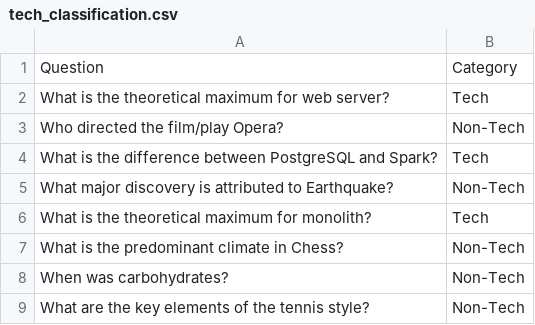
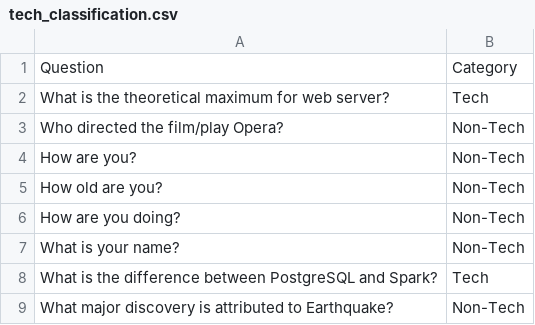
Before and after one commit to soufianboukir/queryFlow, a CSV file: data/raw/tech_classification.csv, drawn as a sheet; only a part is shown; the shorter side is filled out with more unchanged rows.

Commit message:
done: implement question classification model/ add bandit workflow for python sec checks

```diff
--- a/data/raw/tech_classification.csv
+++ b/data/raw/tech_classification.csv
@@ -3,2 +3,6 @@ What is the theoretical maximum for web server?,Tech
 Who directed the film/play Opera?,Non-Tech
+How are you?,Non-Tech
+How old are you?,Non-Tech
+How are you doing?,Non-Tech
+What is your name?,Non-Tech
 What is the difference between PostgreSQL and Spark?,Tech
```
Also changed, not shown: 8 other files.
